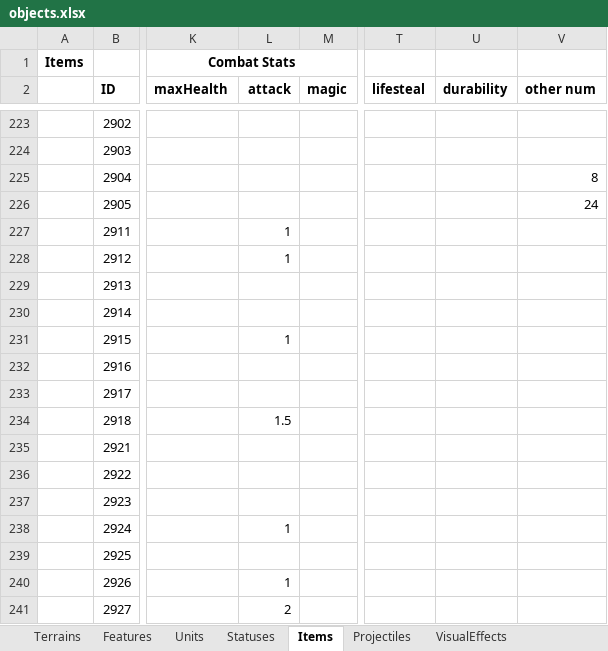
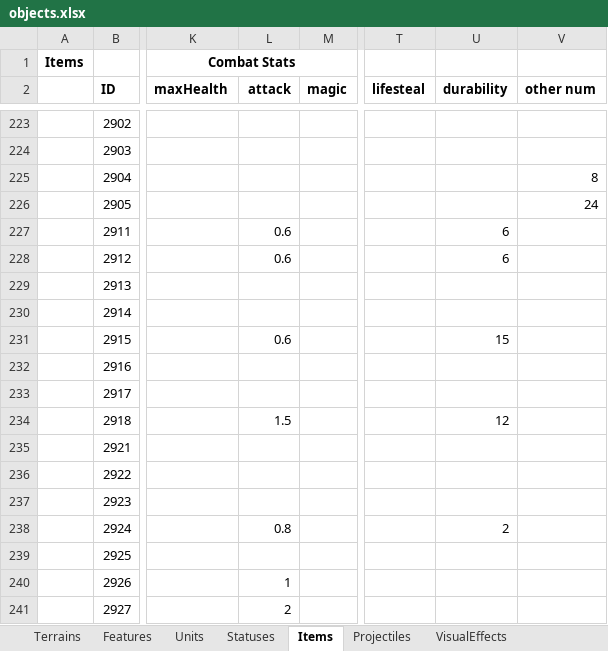
Before and after one commit to dgray001/LNZ, an Excel workbook: objects.xlsx, sheet Items, drawn as a sheet; only a part is shown, gaps mark what is left out; values as stored, in another font and other column widths than the file's, no borders; the diff covers the shown part only; the diff names each change by its address in the sheet, - before the commit and + after, or states it on an @@ line.

```diff
--- a/objects.xlsx (sheet Items)
+++ b/objects.xlsx (sheet Items)
-L227:L228 (attack): 1
+L227:L228 (attack): 0.6
-U227:U228 (durability): (empty)
+U227:U228 (durability): 6
-L231 (attack): 1
+L231 (attack): 0.6
-U231 (durability): (empty)
+U231 (durability): 15
-U234 (durability): (empty)
+U234 (durability): 12
-L238 (attack): 1
+L238 (attack): 0.8
-U238 (durability): (empty)
+U238 (durability): 2
```
Also changed, not shown: 20 edited cells elsewhere in this sheet, sheet Units, 14 other files.
